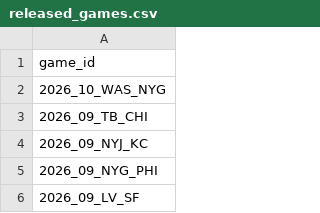
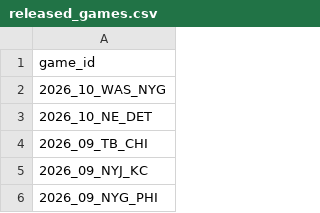
Before and after one commit to nflverse/nflverse-pbp-internal, a CSV file: released_games.csv, drawn as a sheet; only a part is shown; the shorter side is filled out with more unchanged rows; the diff names each change by its address in the sheet, - before the commit and + after, or states it on an @@ line.

```diff
--- a/released_games.csv
+++ b/released_games.csv
+row 3: 2026_10_NE_DET
```
